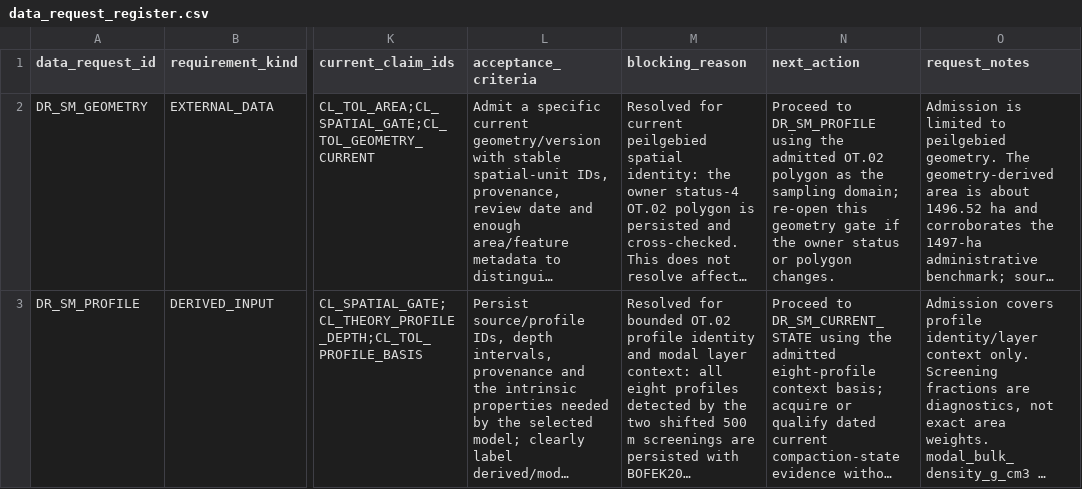
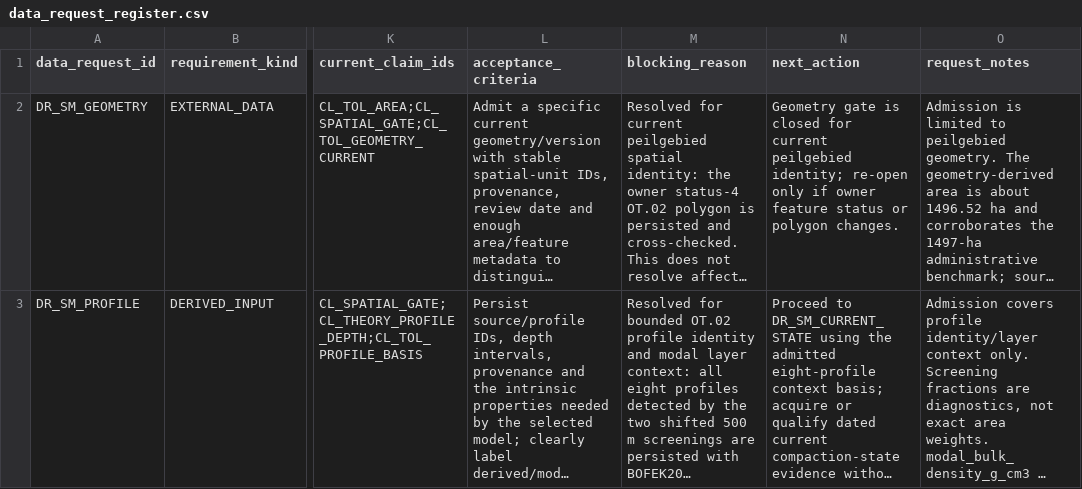
Before and after one commit to abhedwig-cell/Bodemverdichting_kosten, a CSV file: data_requests/data_request_register.csv, drawn as a sheet; only a part is shown, gaps mark what is left out; long unchanged cells end in …; the diff covers the shown part only; the diff names each change by its address in the sheet, - before the commit and + after, or states it on an @@ line.

```diff
--- a/data_requests/data_request_register.csv
+++ b/data_requests/data_request_register.csv
-N2 (next_action): Proceed to DR_SM_PROFILE using the admitted OT.02 polygon as the sampling domain; re-open this geometry gate if the owner status or…
+N2 (next_action): Geometry gate is closed for current peilgebied identity; re-open only if owner feature status or…
```
Also changed, not shown: 4 edited cells elsewhere in this file, evidence/qualification_register.csv, 2 other files.
